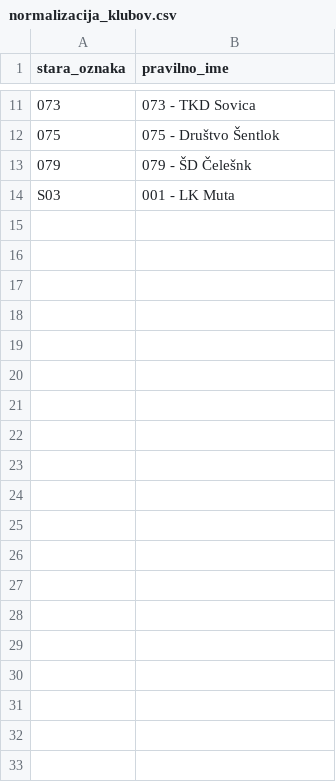
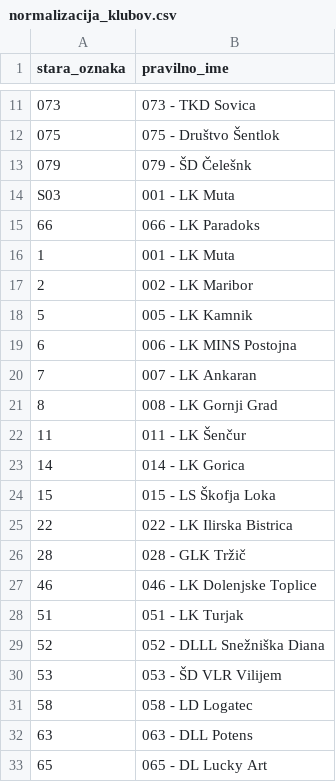
Before and after one commit to SimonPavlin68/ianseo, a CSV file: normalizacija_klubov.csv, drawn as a sheet; only a part is shown, gaps mark what is left out; the diff covers the shown part only; the diff names each change by its address in the sheet, - before the commit and + after, or states it on an @@ line.

```diff
--- a/normalizacija_klubov.csv
+++ b/normalizacija_klubov.csv
+row 15: 66 | 066 - LK Paradoks
+row 16: 1 | 001 - LK Muta
+row 17: 2 | 002 - LK Maribor
+row 18: 5 | 005 - LK Kamnik
+row 19: 6 | 006 - LK MINS Postojna
+row 20: 7 | 007 - LK Ankaran
+row 21: 8 | 008 - LK Gornji Grad
+row 22: 11 | 011 - LK Šenčur
+row 23: 14 | 014 - LK Gorica
+row 24: 15 | 015 - LS Škofja Loka
+row 25: 22 | 022 - LK Ilirska Bistrica
+row 26: 28 | 028 - GLK Tržič
+row 27: 46 | 046 - LK Dolenjske Toplice
+row 28: 51 | 051 - LK Turjak
+row 29: 52 | 052 - DLLL Snežniška Diana
+row 30: 53 | 053 - ŠD VLR Vilijem
+row 31: 58 | 058 - LD Logatec
+row 32: 63 | 063 - DLL Potens
+row 33: 65 | 065 - DL Lucky Art
```
Also changed, not shown: 10 added rows elsewhere in this file, 7 other files.
